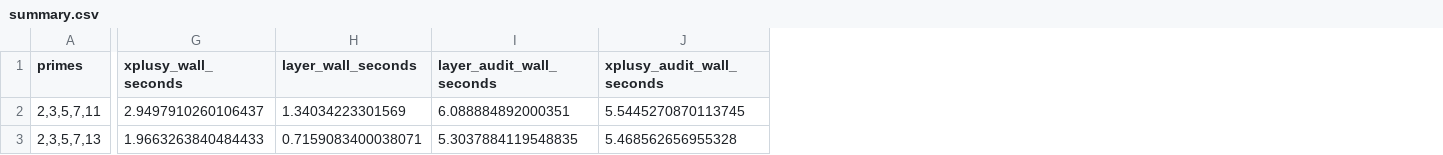
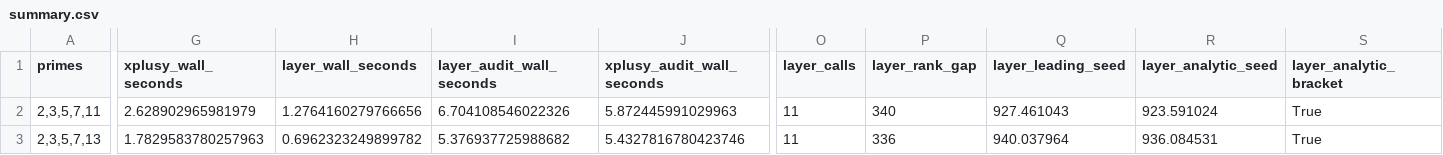
Before and after one commit to polceanum/smooth.lattice, a CSV file: results/benchmarks/full_xplusy_suite_1e12/summary.csv, drawn as a sheet; only a part is shown, gaps mark what is left out; the diff covers the shown part only; the diff names each change by its address in the sheet, - before the commit and + after, or states it on an @@ line.

Commit message:
Record analytic bracket benchmark artifact

```diff
--- a/results/benchmarks/full_xplusy_suite_1e12/summary.csv
+++ b/results/benchmarks/full_xplusy_suite_1e12/summary.csv
+column O (layer_calls), rows 2-3: 11 | 11
+column P (layer_rank_gap), rows 2-3: 340 | 336
+column Q (layer_leading_seed), rows 2-3: 927.461043 | 940.037964
+column R (layer_analytic_seed), rows 2-3: 923.591024 | 936.084531
+column S (layer_analytic_bracket), rows 2-3: True | True
-G2 (xplusy_wall_seconds): 2.9497910260106437
+G2 (xplusy_wall_seconds): 2.628902965981979
-H2 (layer_wall_seconds): 1.34034223301569
+H2 (layer_wall_seconds): 1.2764160279766656
-I2 (layer_audit_wall_seconds): 6.088884892000351
+I2 (layer_audit_wall_seconds): 6.704108546022326
-J2 (xplusy_audit_wall_seconds): 5.5445270870113745
+J2 (xplusy_audit_wall_seconds): 5.872445991029963
-G3 (xplusy_wall_seconds): 1.9663263840484433
+G3 (xplusy_wall_seconds): 1.7829583780257963
-H3 (layer_wall_seconds): 0.7159083400038071
+H3 (layer_wall_seconds): 0.6962323249899782
-I3 (layer_audit_wall_seconds): 5.3037884119548835
+I3 (layer_audit_wall_seconds): 5.376937725988682
-J3 (xplusy_audit_wall_seconds): 5.468562656955328
+J3 (xplusy_audit_wall_seconds): 5.4327816780423746
```
Also changed, not shown: 57 edited cells elsewhere in this file, 7 other files.
